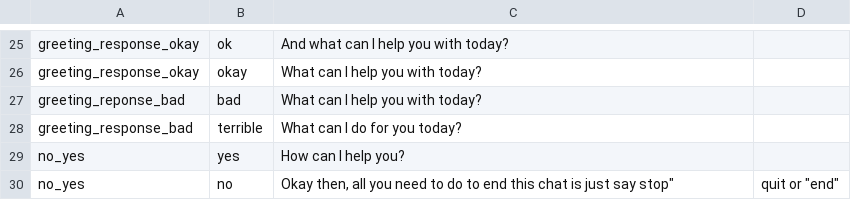
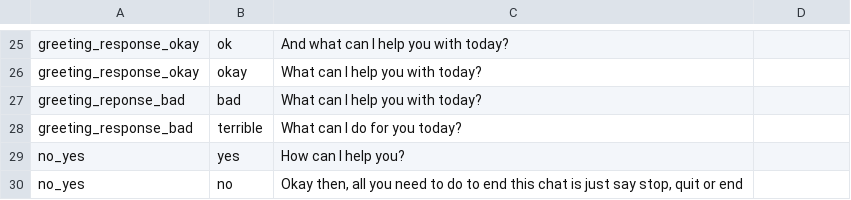
Before and after one commit to DajanaMuho/Robo-Chat, a CSV file: Q&A.csv, drawn as a sheet; only a part is shown, gaps mark what is left out.

Commit message:
Update Q&A.csv

```diff
--- a/Q&A.csv
+++ b/Q&A.csv
@@ -29,2 +29,2 @@ greeting_response_bad,terrible, What can I do for you today?
 no_yes, yes, How can I help you?
-no_yes,no, "Okay then, all you need to do to end this chat is just say "stop", "quit" or "end"
+no_yes,no, "Okay then, all you need to do to end this chat is just say stop, quit or end"
```
